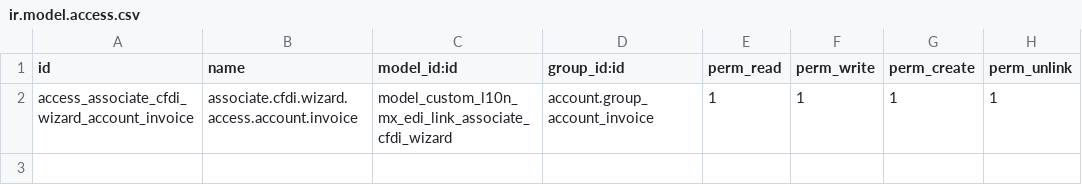
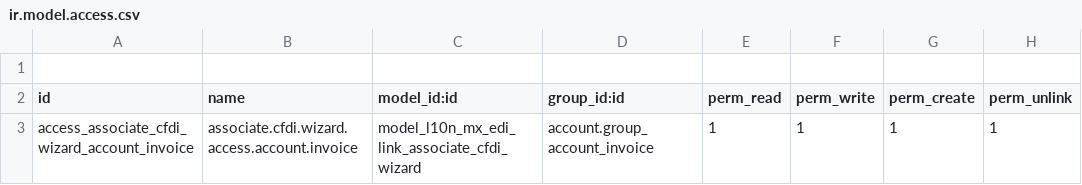
Before and after one commit to tecnika-admin/Tecnika, a CSV file: custom_addons/l10n_mx_edi_link/security/ir.model.access.csv, drawn as a sheet.

```diff
--- a/custom_addons/l10n_mx_edi_link/security/ir.model.access.csv
+++ b/custom_addons/l10n_mx_edi_link/security/ir.model.access.csv
@@ -1,2 +1,3 @@
+
 id,name,model_id:id,group_id:id,perm_read,perm_write,perm_create,perm_unlink
-access_associate_cfdi_wizard_account_invoice,associate.cfdi.wizard.access.account.invoice,model_custom_l10n_mx_edi_link_associate_cfdi_wizard,account.group_account_invoice,1,1,1,1
+access_associate_cfdi_wizard_account_invoice,associate.cfdi.wizard.access.account.invoice,model_l10n_mx_edi_link_associate_cfdi_wizard,account.group_account_invoice,1,1,1,1
```
Also changed, not shown: 8 other files.
